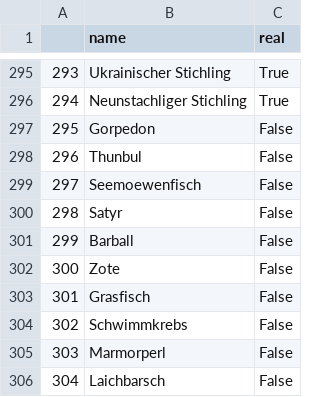
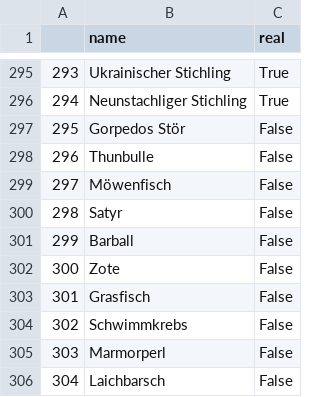
Before and after one commit to stefanwezel/fisch_oder_finte, a CSV file: data/fish.csv, drawn as a sheet; only a part is shown, gaps mark what is left out; the diff covers the shown part only.

```diff
--- a/data/fish.csv
+++ b/data/fish.csv
@@ -296,5 +296,5 @@
 294,Neunstachliger Stichling,True
-295,Gorpedon,False
-296,Thunbul,False
-297,Seemoewenfisch,False
+295,Gorpedos Stör,False
+296,Thunbulle,False
+297,Möwenfisch,False
 298,Satyr,False
```
Also changed, not shown: 29 added rows and 22 edited cells elsewhere in this file, 2 other files.
